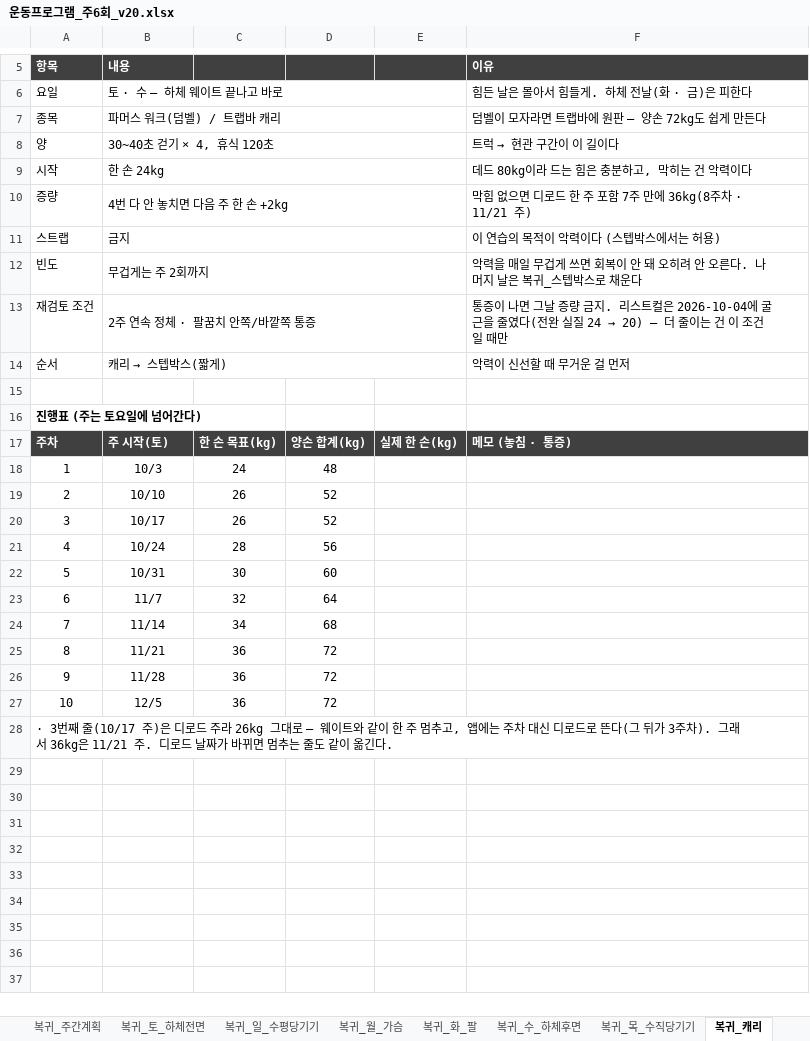
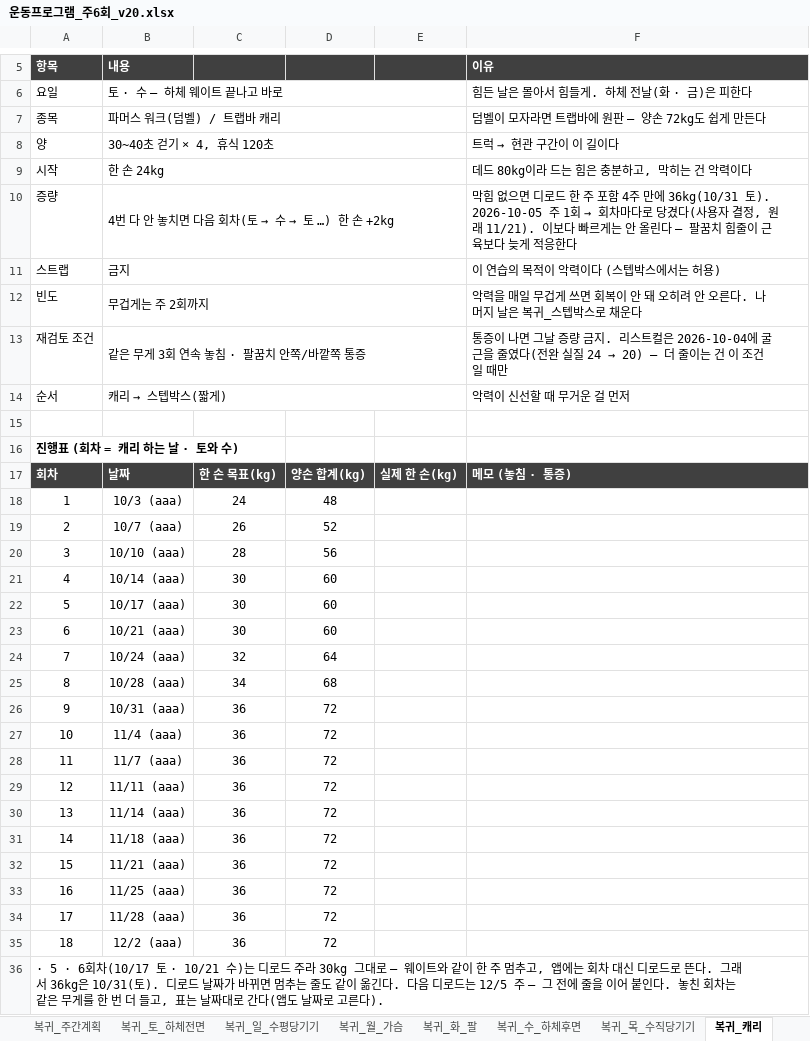
Before and after one commit to ktmffl-max/health1234, an Excel workbook: 운동프로그램_주6회_v20.xlsx, sheet 복귀_캐리, drawn as a sheet; only a part is shown, gaps mark what is left out; values as stored, in another font and other column widths than the file's, no borders; removed rows and columns are numbered as before the commit, all else as after; the diff names each change by its address in the sheet, - before the commit and + after, or states it on an @@ line.

```diff
--- a/운동프로그램_주6회_v20.xlsx (sheet 복귀_캐리)
+++ b/운동프로그램_주6회_v20.xlsx (sheet 복귀_캐리)
@@ column A (항목) renumbered from row 1 down @@
-row 10: 증량 | 4번 다 안 놓치면 다음 주 한 손 +2kg |  |  |  | 막힘 없으면 디로드 한 주 포함 7주 만에 36kg(8주차 · 11/21 주)
+row 10: 증량 | 4번 다 안 놓치면 다음 회차(토 → 수 → 토 …) 한 손 +2kg |  |  |  | 막힘 없으면 디로드 한 주 포함 4주 만에 36kg(10/31 토). 2026-10-05 주 1회 → 회차마다로 당겼다(사용자 결정, 원래 11/21). 이보다 빠르게는 안 올린다 — 팔꿈치 힘줄이 근육보다 늦게 적응한다
-B13 (내용): 2주 연속 정체 · 팔꿈치 안쪽/바깥쪽 통증
+B13 (내용): 같은 무게 3회 연속 놓침 · 팔꿈치 안쪽/바깥쪽 통증
-B17 (내용): 주 시작(토)
+B17 (내용): 날짜
-B18 (내용): 10/3
+B18 (내용): 10/3 (aaa)
-row 19: 2 | 10/10 | 26 | 52
-B19 (내용): 10/17
+B19 (내용): 10/7 (aaa)
-B20 (내용): 10/24
+B20 (내용): 10/10 (aaa)
-B21 (내용): 10/31
+B21 (내용): 10/14 (aaa)
+row 22: 5 | 10/17 (aaa) | 30 | 60
+row 23: 6 | 10/21 (aaa) | 30 | 60
-B24 (내용): 11/7
+B24 (내용): 10/24 (aaa)
-B25 (내용): 11/14
+B25 (내용): 10/28 (aaa)
+row 26: 9 | 10/31 (aaa) | 36 | 72
+row 27: 10 | 11/4 (aaa) | 36 | 72
+row 28: 11 | 11/7 (aaa) | 36 | 72
+row 29: 12 | 11/11 (aaa) | 36 | 72
+row 30: 13 | 11/14 (aaa) | 36 | 72
+row 31: 14 | 11/18 (aaa) | 36 | 72
-B32 (내용): 11/21
+B32 (내용): 11/21 (aaa)
+row 33: 16 | 11/25 (aaa) | 36 | 72
-B34 (내용): 11/28
+B34 (내용): 11/28 (aaa)
-B35 (내용): 12/5
+B35 (내용): 12/2 (aaa)
```
Also changed, not shown: sheet 복귀_월_가슴, sheet 복귀_주간계획, formulas that keep their value, 6 other files.
